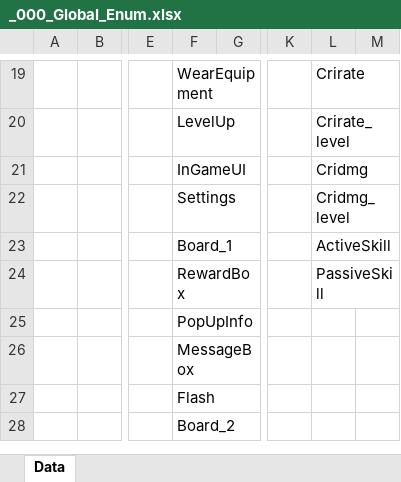
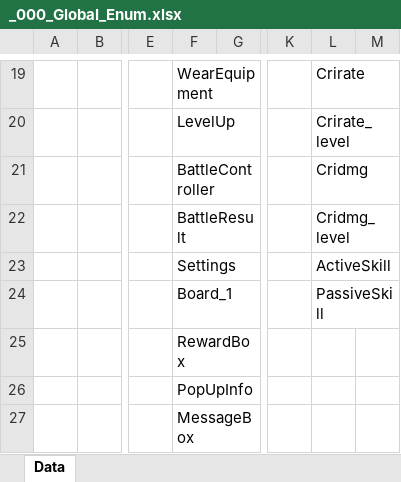
Before and after one commit to GyoolTomato/NextHorizonTables, an Excel workbook: _000_Global_Enum.xlsx, sheet Data, drawn as a sheet; only a part is shown, gaps mark what is left out; the shorter side is filled out with more unchanged rows; values as stored, in another font and other column widths than the file's, no borders; addresses are those after the commit; rows hold the shown columns only; the diff names each change by its address in the sheet, - before the commit and + after, or states it on an @@ line.

```diff
--- a/_000_Global_Enum.xlsx (sheet Data)
+++ b/_000_Global_Enum.xlsx (sheet Data)
-F21: InGameUI
+F21: BattleController
+row 22:  |  |  | BattleResult |  |  | Cridmg_level
-L23: Cridmg_level
+L23: ActiveSkill
-L24: ActiveSkill
+L24: PassiveSkill
-L25: PassiveSkill
+L25: (empty)
```
Also changed, not shown: _100_CommonValues.xlsx, _102_Character.xlsx, 3 other files.
